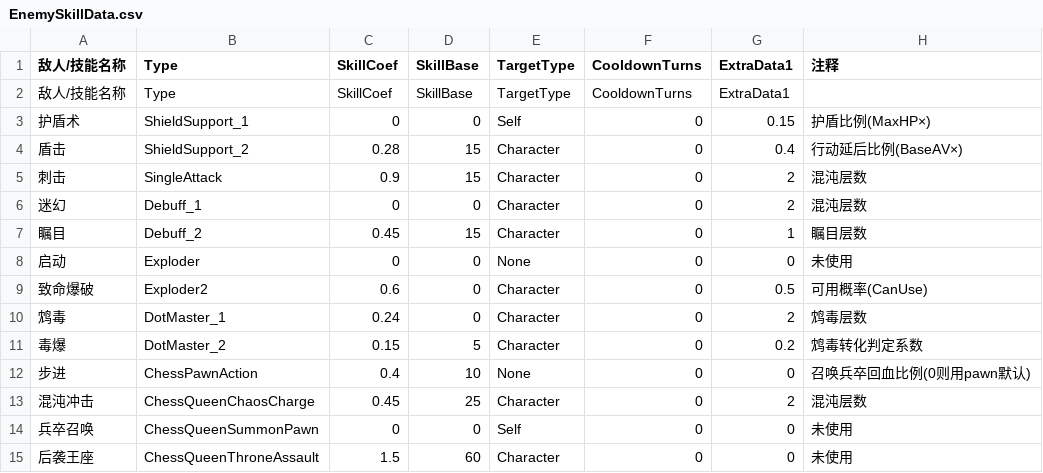
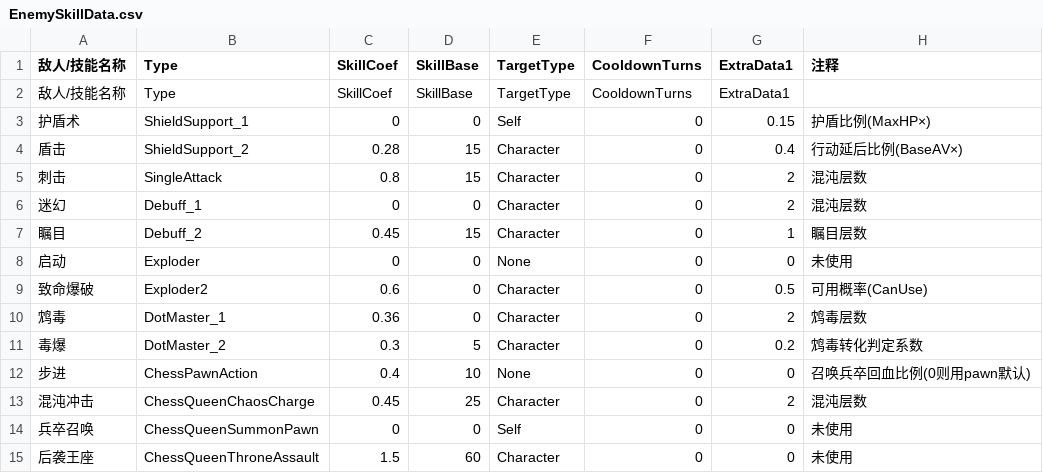
Before and after one commit to RyoBall/TurnChange, a CSV file: Assets/Data/EnemySkillData.csv, drawn as a sheet; only a part is shown; the diff names each change by its address in the sheet, - before the commit and + after, or states it on an @@ line.

```diff
--- a/Assets/Data/EnemySkillData.csv
+++ b/Assets/Data/EnemySkillData.csv
-C5 (SkillCoef): 0.9
+C5 (SkillCoef): 0.8
-C10 (SkillCoef): 0.24
+C10 (SkillCoef): 0.36
-C11 (SkillCoef): 0.15
+C11 (SkillCoef): 0.3
```
Also changed, not shown: Assets/Data/BattleLevelData.csv, 33 other files.
